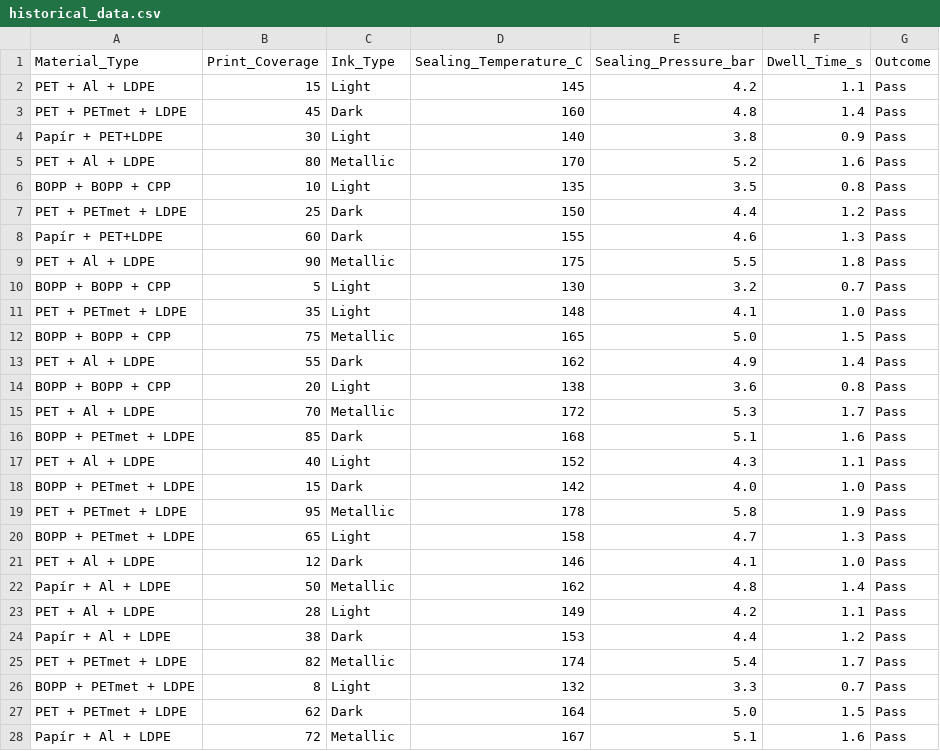
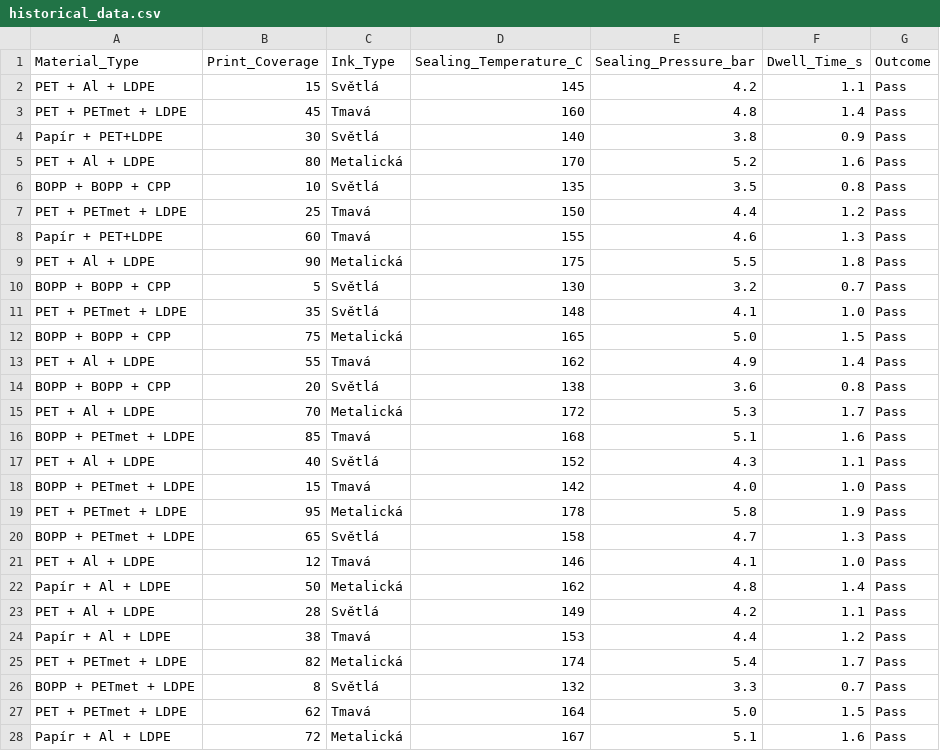
Before and after one commit to Peracek/heat-seal-optimizer, a CSV file: historical_data.csv, drawn as a sheet; only a part is shown; the diff covers the shown part only.

```diff
--- a/historical_data.csv
+++ b/historical_data.csv
@@ -1,28 +1,28 @@
 Material_Type,Print_Coverage,Ink_Type,Sealing_Temperature_C,Sealing_Pressure_bar,Dwell_Time_s,Outcome
-PET + Al + LDPE,15,Light,145,4.2,1.1,Pass
-PET + PETmet + LDPE,45,Dark,160,4.8,1.4,Pass
-Papír + PET+LDPE,30,Light,140,3.8,0.9,Pass
-PET + Al + LDPE,80,Metallic,170,5.2,1.6,Pass
-BOPP + BOPP + CPP,10,Light,135,3.5,0.8,Pass
-PET + PETmet + LDPE,25,Dark,150,4.4,1.2,Pass
-Papír + PET+LDPE,60,Dark,155,4.6,1.3,Pass
-PET + Al + LDPE,90,Metallic,175,5.5,1.8,Pass
-BOPP + BOPP + CPP,5,Light,130,3.2,0.7,Pass
-PET + PETmet + LDPE,35,Light,148,4.1,1.0,Pass
-BOPP + BOPP + CPP,75,Metallic,165,5.0,1.5,Pass
-PET + Al + LDPE,55,Dark,162,4.9,1.4,Pass
-BOPP + BOPP + CPP,20,Light,138,3.6,0.8,Pass
-PET + Al + LDPE,70,Metallic,172,5.3,1.7,Pass
-BOPP + PETmet + LDPE,85,Dark,168,5.1,1.6,Pass
-PET + Al + LDPE,40,Light,152,4.3,1.1,Pass
-BOPP + PETmet + LDPE,15,Dark,142,4.0,1.0,Pass
-PET + PETmet + LDPE,95,Metallic,178,5.8,1.9,Pass
-BOPP + PETmet + LDPE,65,Light,158,4.7,1.3,Pass
-PET + Al + LDPE,12,Dark,146,4.1,1.0,Pass
-Papír + Al + LDPE,50,Metallic,162,4.8,1.4,Pass
-PET + Al + LDPE,28,Light,149,4.2,1.1,Pass
-Papír + Al + LDPE,38,Dark,153,4.4,1.2,Pass
-PET + PETmet + LDPE,82,Metallic,174,5.4,1.7,Pass
-BOPP + PETmet + LDPE,8,Light,132,3.3,0.7,Pass
-PET + PETmet + LDPE,62,Dark,164,5.0,1.5,Pass
-Papír + Al + LDPE,72,Metallic,167,5.1,1.6,Pass
+PET + Al + LDPE,15,Světlá,145,4.2,1.1,Pass
+PET + PETmet + LDPE,45,Tmavá,160,4.8,1.4,Pass
+Papír + PET+LDPE,30,Světlá,140,3.8,0.9,Pass
+PET + Al + LDPE,80,Metalická,170,5.2,1.6,Pass
+BOPP + BOPP + CPP,10,Světlá,135,3.5,0.8,Pass
+PET + PETmet + LDPE,25,Tmavá,150,4.4,1.2,Pass
+Papír + PET+LDPE,60,Tmavá,155,4.6,1.3,Pass
+PET + Al + LDPE,90,Metalická,175,5.5,1.8,Pass
+BOPP + BOPP + CPP,5,Světlá,130,3.2,0.7,Pass
+PET + PETmet + LDPE,35,Světlá,148,4.1,1.0,Pass
+BOPP + BOPP + CPP,75,Metalická,165,5.0,1.5,Pass
+PET + Al + LDPE,55,Tmavá,162,4.9,1.4,Pass
+BOPP + BOPP + CPP,20,Světlá,138,3.6,0.8,Pass
+PET + Al + LDPE,70,Metalická,172,5.3,1.7,Pass
+BOPP + PETmet + LDPE,85,Tmavá,168,5.1,1.6,Pass
+PET + Al + LDPE,40,Světlá,152,4.3,1.1,Pass
+BOPP + PETmet + LDPE,15,Tmavá,142,4.0,1.0,Pass
+PET + PETmet + LDPE,95,Metalická,178,5.8,1.9,Pass
+BOPP + PETmet + LDPE,65,Světlá,158,4.7,1.3,Pass
+PET + Al + LDPE,12,Tmavá,146,4.1,1.0,Pass
+Papír + Al + LDPE,50,Metalická,162,4.8,1.4,Pass
+PET + Al + LDPE,28,Světlá,149,4.2,1.1,Pass
+Papír + Al + LDPE,38,Tmavá,153,4.4,1.2,Pass
+PET + PETmet + LDPE,82,Metalická,174,5.4,1.7,Pass
+BOPP + PETmet + LDPE,8,Světlá,132,3.3,0.7,Pass
+PET + PETmet + LDPE,62,Tmavá,164,5.0,1.5,Pass
+Papír + Al + LDPE,72,Metalická,167,5.1,1.6,Pass
```
Also changed, not shown: 92 edited cells elsewhere in this file, 1 other file.
